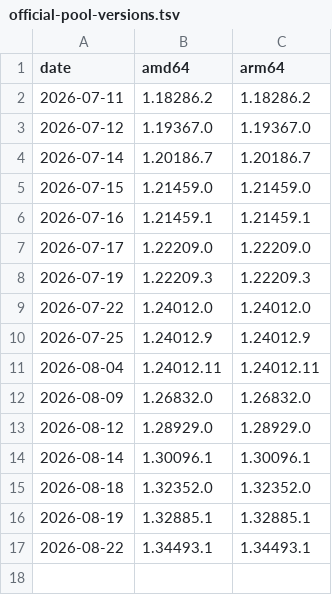
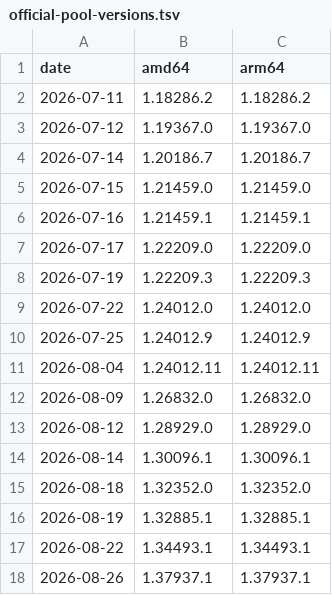
Before and after one commit to samirhvbr/claude-desktop-debian, a TSV file: official-pool-versions.tsv, drawn as a sheet.

```diff
--- a/official-pool-versions.tsv
+++ b/official-pool-versions.tsv
@@ -17 +17,2 @@ date	amd64	arm64
 2026-08-22	1.34493.1	1.34493.1
+2026-08-26	1.37937.1	1.37937.1
```
